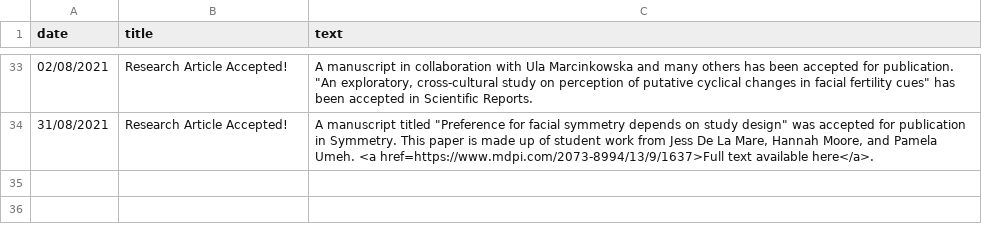
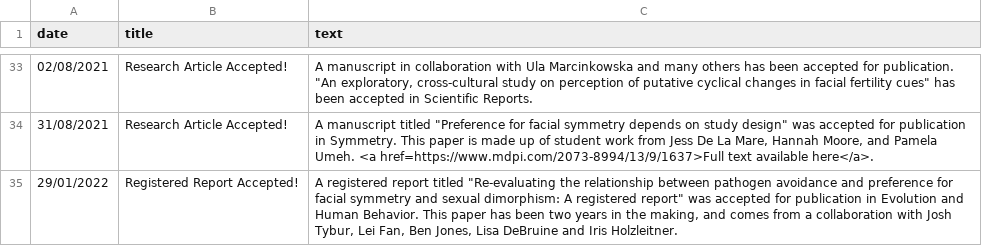
Before and after one commit to antlee53/antlee53.github.io, a CSV file: files/News.csv, drawn as a sheet; only a part is shown, gaps mark what is left out; the diff names each change by its address in the sheet, - before the commit and + after, or states it on an @@ line.

```diff
--- a/files/News.csv
+++ b/files/News.csv
+row 35: 29/01/2022 | Registered Report Accepted! | A registered report titled "Re-evaluating the relationship between pathogen avoidance and preference for facial symmetry and sexual dimorphism: A registered report" was accepted for publication in Evolution and Human Behavior. This paper has been two years in the making, and comes from a collaboration with Josh Tybur, Lei Fan, Ben Jones, Lisa DeBruine and Iris Holzleitner.
```
Also changed, not shown: 2 other files.
